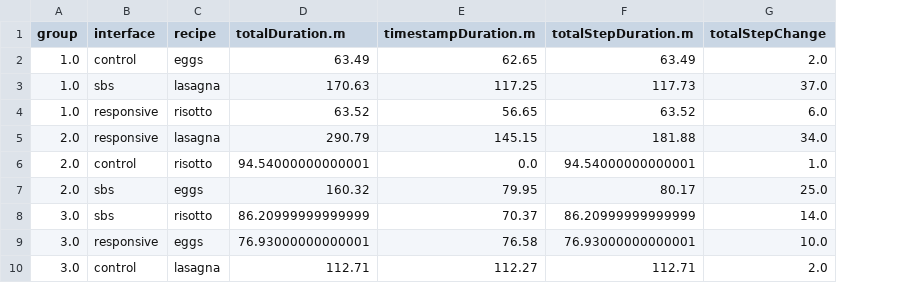
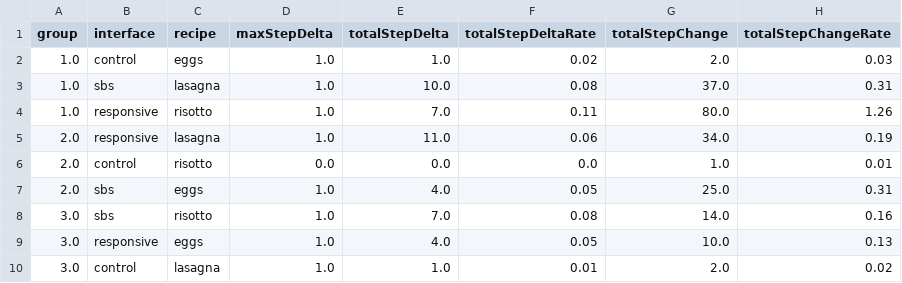
Before and after one commit to cooksane/omnomnom, a CSV file: server/data/omnomnom_logs_computed.csv, drawn as a sheet; removed rows and columns are numbered as before the commit, all else as after; the diff names each change by its address in the sheet, - before the commit and + after, or states it on an @@ line.

Commit message:
lookin at the data.

```diff
--- a/server/data/omnomnom_logs_computed.csv
+++ b/server/data/omnomnom_logs_computed.csv
-column D (totalDuration.m), rows 2-10: 63.49 | 170.63 | 63.52 | 290.79 | 94.54000000000001 | 160.32 | 86.20999999999999 | 76.93000000000001 | 112.71
-column E (timestampDuration.m), rows 2-10: 62.65 | 117.25 | 56.65 | 145.15 | 0.0 | 79.95 | 70.37 | 76.58 | 112.27
-column F (totalStepDuration.m), rows 2-10: 63.49 | 117.73 | 63.52 | 181.88 | 94.54000000000001 | 80.17 | 86.20999999999999 | 76.93000000000001 | 112.71
+column D (maxStepDelta), rows 2-10: 1.0 | 1.0 | 1.0 | 1.0 | 0.0 | 1.0 | 1.0 | 1.0 | 1.0
+column E (totalStepDelta), rows 2-10: 1.0 | 10.0 | 7.0 | 11.0 | 0.0 | 4.0 | 7.0 | 4.0 | 1.0
+column F (totalStepDeltaRate), rows 2-10: 0.02 | 0.08 | 0.11 | 0.06 | 0.0 | 0.05 | 0.08 | 0.05 | 0.01
+column H (totalStepChangeRate), rows 2-10: 0.03 | 0.31 | 1.26 | 0.19 | 0.01 | 0.31 | 0.16 | 0.13 | 0.02
-G4 (totalStepChange): 6.0
+G4 (totalStepChange): 80.0
```
Also changed, not shown: 2 other files.
